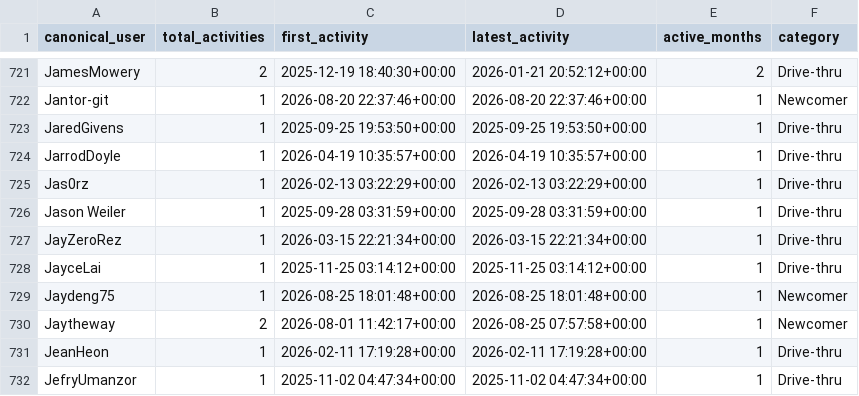
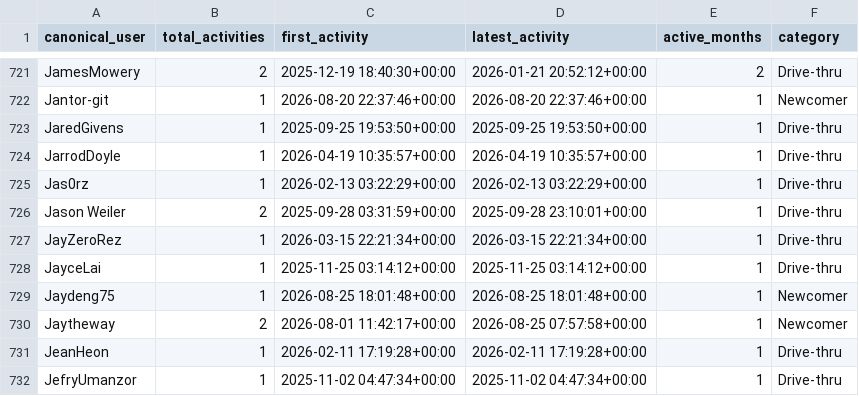
Before and after one commit to skychanao/Capstone-Final-Report, a CSV file: outputs/user_stats.csv, drawn as a sheet; only a part is shown, gaps mark what is left out; the diff covers the shown part only.

```diff
--- a/outputs/user_stats.csv
+++ b/outputs/user_stats.csv
@@ -725,3 +725,3 @@ JarrodDoyle,1,2026-04-19 10:35:57+00:00,2026-04-19 10:35:57+00:00,1,Drive-thru
 Jas0rz,1,2026-02-13 03:22:29+00:00,2026-02-13 03:22:29+00:00,1,Drive-thru
-Jason Weiler,1,2025-09-28 03:31:59+00:00,2025-09-28 03:31:59+00:00,1,Drive-thru
+Jason Weiler,2,2025-09-28 03:31:59+00:00,2025-09-28 23:10:01+00:00,1,Drive-thru
 JayZeroRez,1,2026-03-15 22:21:34+00:00,2026-03-15 22:21:34+00:00,1,Drive-thru
```
Also changed, not shown: 4 removed rows and 2 edited cells elsewhere in this file, outputs/activity_count_statistics.csv, 3 other files.
